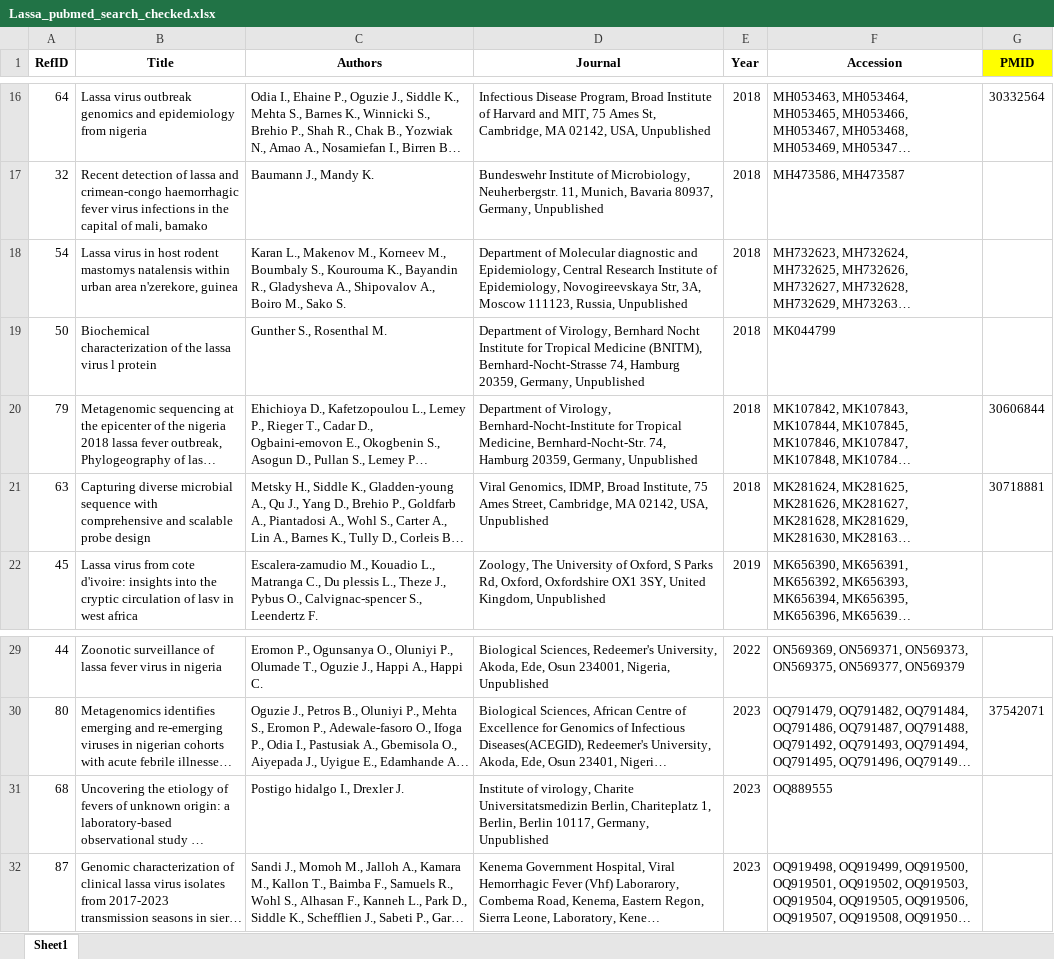
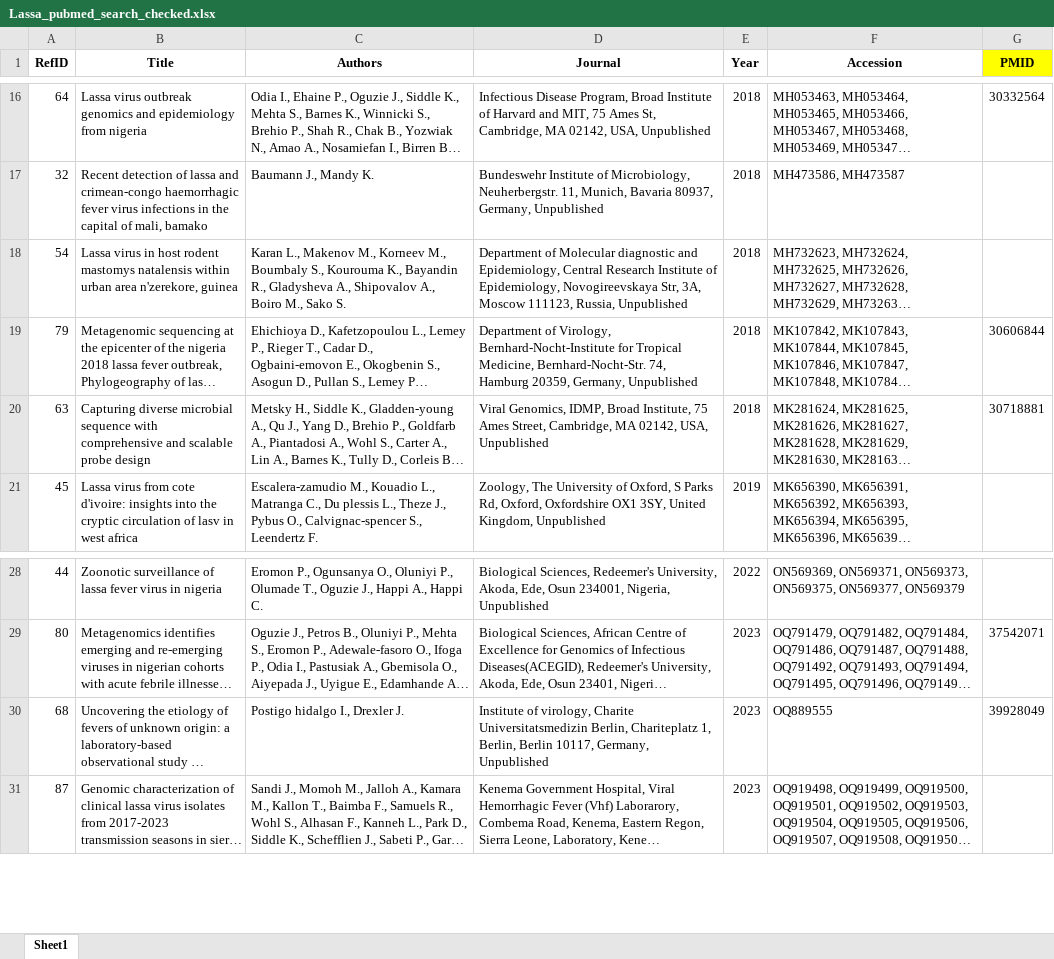
Before and after one commit to hivdb/GenBankRefs, an Excel workbook: Pubmed/Lassa/Lassa_pubmed_search_checked.xlsx, sheet Sheet1, drawn as a sheet; only a part is shown, gaps mark what is left out; long unchanged cells end in …; values as stored, in another font and other column widths than the file's, no borders; removed rows and columns are numbered as before the commit, all else as after; the diff names each change by its address in the sheet, - before the commit and + after, or states it on an @@ line.

```diff
--- a/Pubmed/Lassa/Lassa_pubmed_search_checked.xlsx (sheet Sheet1)
+++ b/Pubmed/Lassa/Lassa_pubmed_search_checked.xlsx (sheet Sheet1)
-row 19: 50 | Biochemical characterization of the lassa virus l protein | Gunther S., Rosenthal M. | Department of Virology, Bernhard Nocht Institute for Tropical Medicine (BNITM), Bernhard-Nocht-Strasse 74, Hamburg 20359, Germany, Unpublished | 2018 | MK044799
-G30 (PMID): (empty)
+G30 (PMID): 39928049
```
Also changed, not shown: Pubmed/CCHF/CCHF_AI_search_checked.xlsx, Pubmed/CCHF/CCHF_pubmed_search_checked.xlsx, 10 other files.
